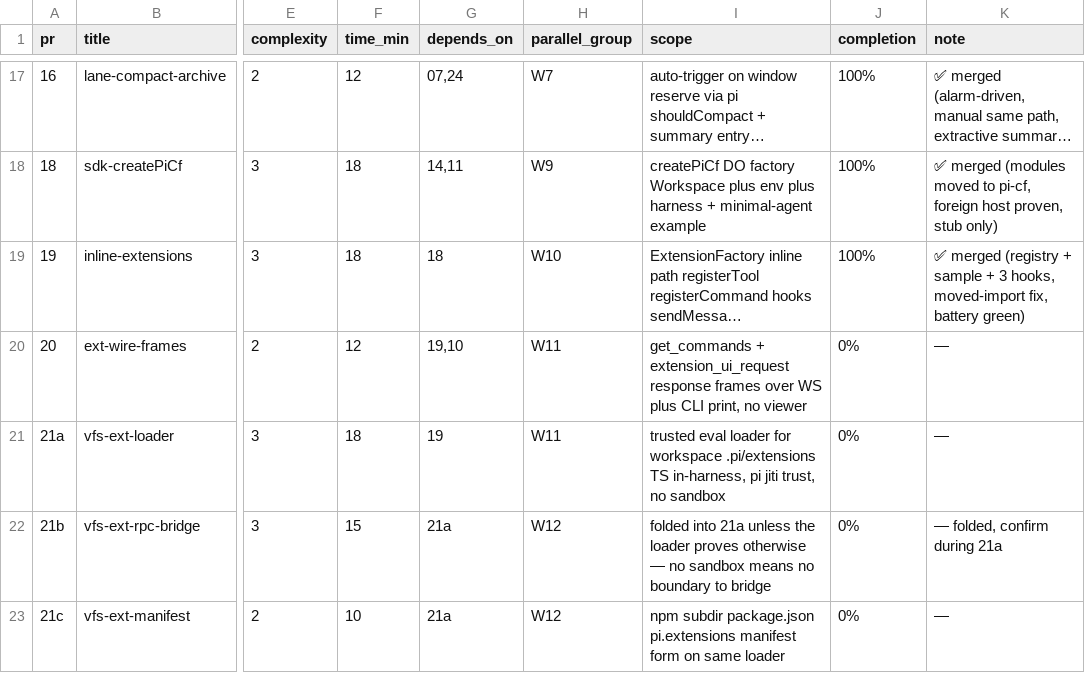
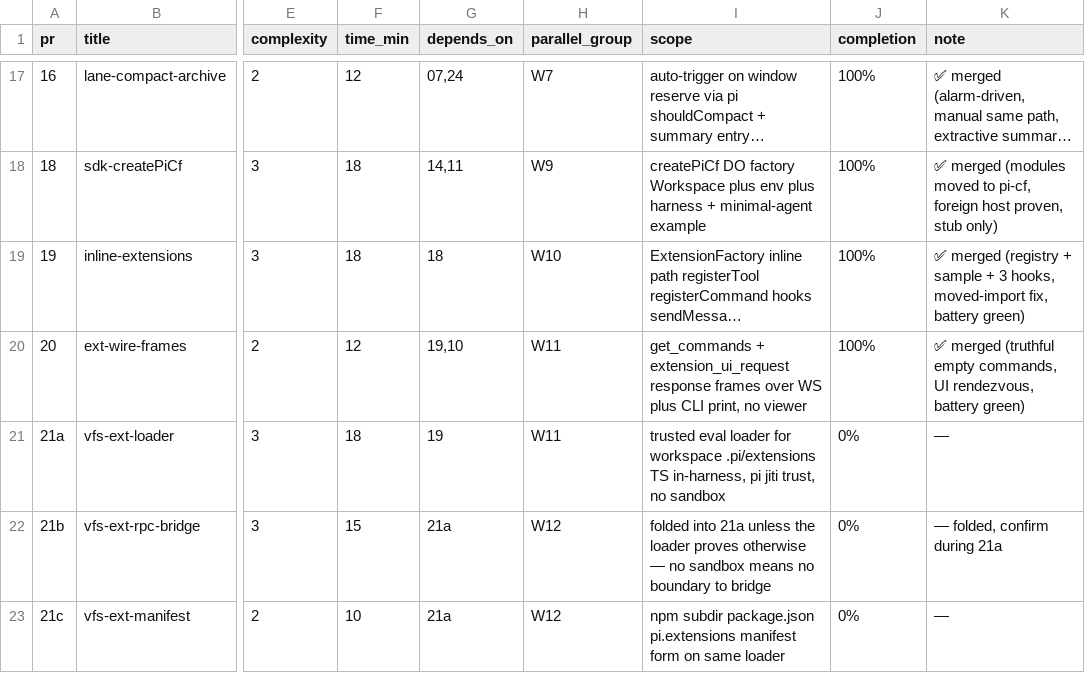
Before and after one commit to keyurbodar/pi-do, a TSV file: pr.tsv, drawn as a sheet; only a part is shown, gaps mark what is left out; long unchanged cells end in …; the diff names each change by its address in the sheet, - before the commit and + after, or states it on an @@ line.

Commit message:
status: PR20 merged at 100%

```diff
--- a/pr.tsv
+++ b/pr.tsv
-J20 (completion): 0%
+J20 (completion): 100%
-K20 (note): —
+K20 (note): ✅ merged (truthful empty commands, UI rendezvous, battery green)
```
